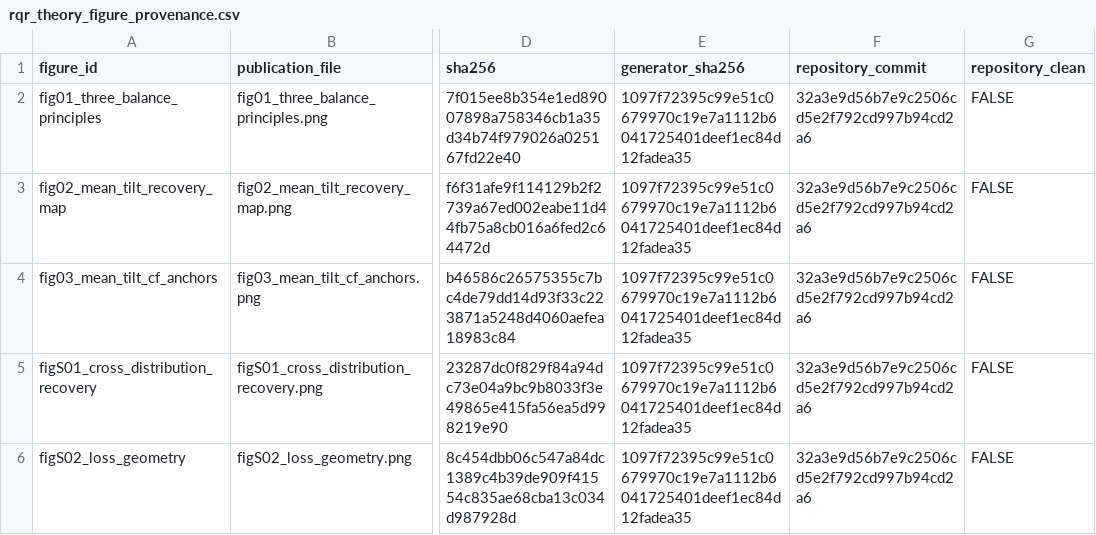
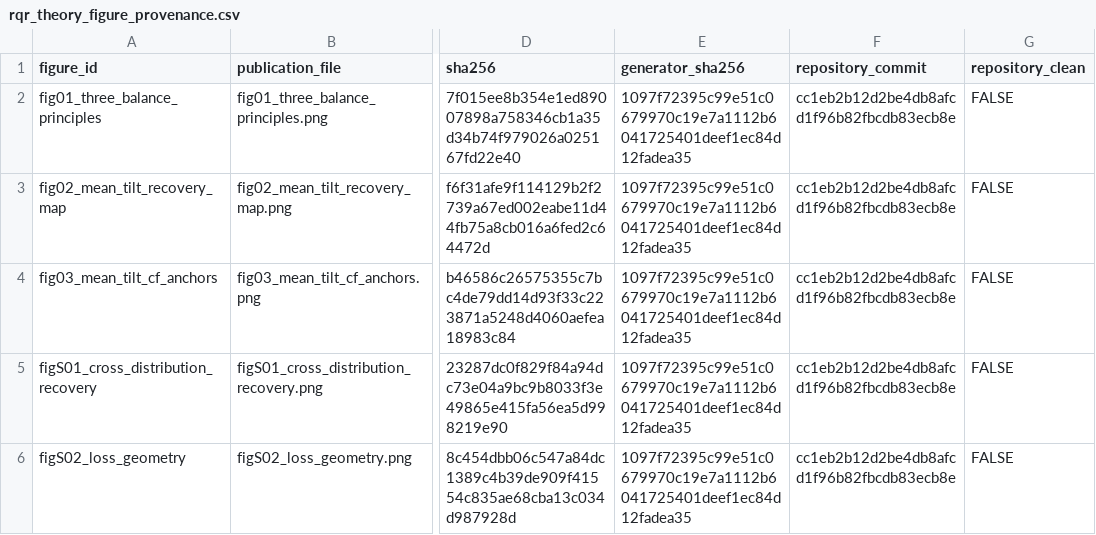
Before and after one commit to AntonioAPDL/RQR-GIBBS, a CSV file: figures/generated/rqr_theory_figure_provenance.csv, drawn as a sheet; only a part is shown, gaps mark what is left out; the diff names each change by its address in the sheet, - before the commit and + after, or states it on an @@ line.

```diff
--- a/figures/generated/rqr_theory_figure_provenance.csv
+++ b/figures/generated/rqr_theory_figure_provenance.csv
-F2:F6 (repository_commit): 32a3e9d56b7e9c2506cd5e2f792cd997b94cd2a6
+F2:F6 (repository_commit): cc1eb2b12d2be4db8afcd1f96b82fbcdb83ecb8e
```
Also changed, not shown: figures/generated/tolerance_validation_primary_figure_manifest.csv, tables/tolerance_validation_by_n_content.csv, 25 other files.
